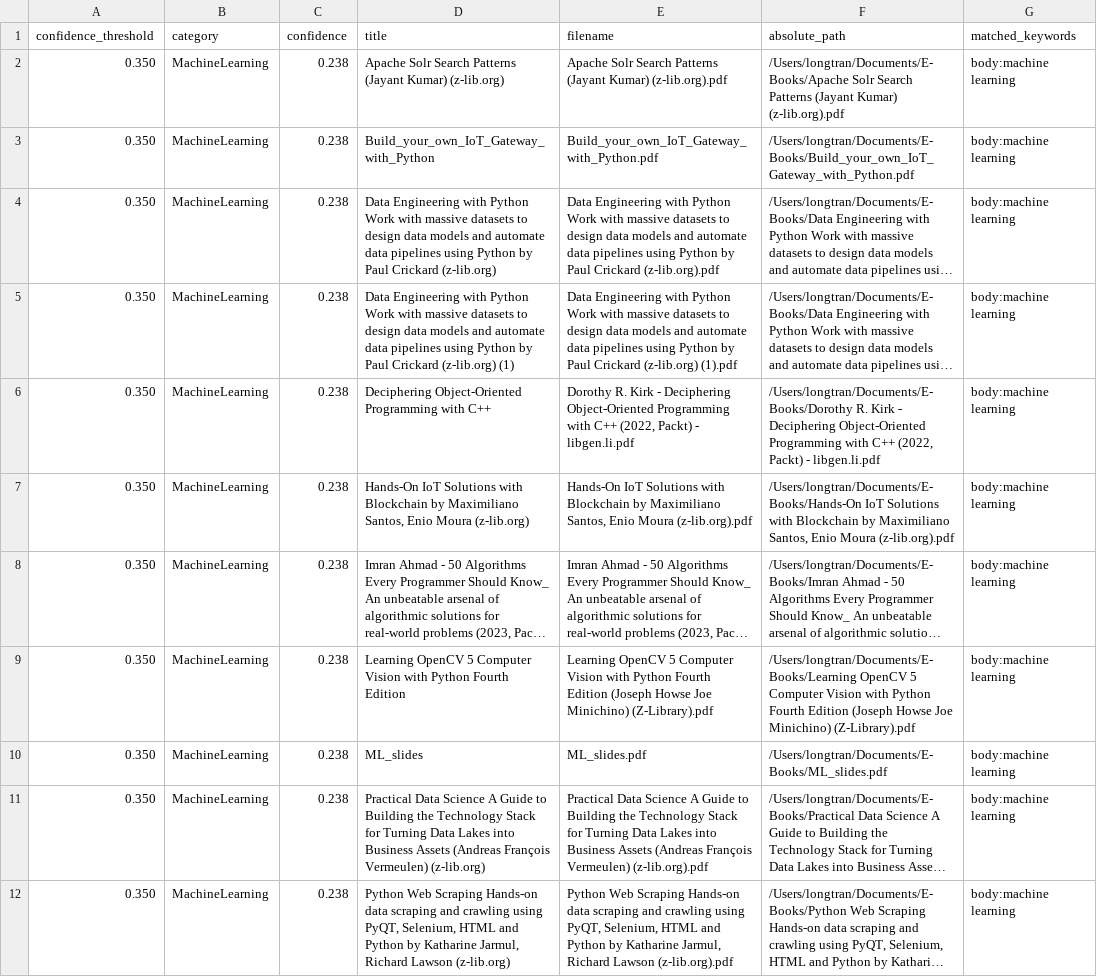
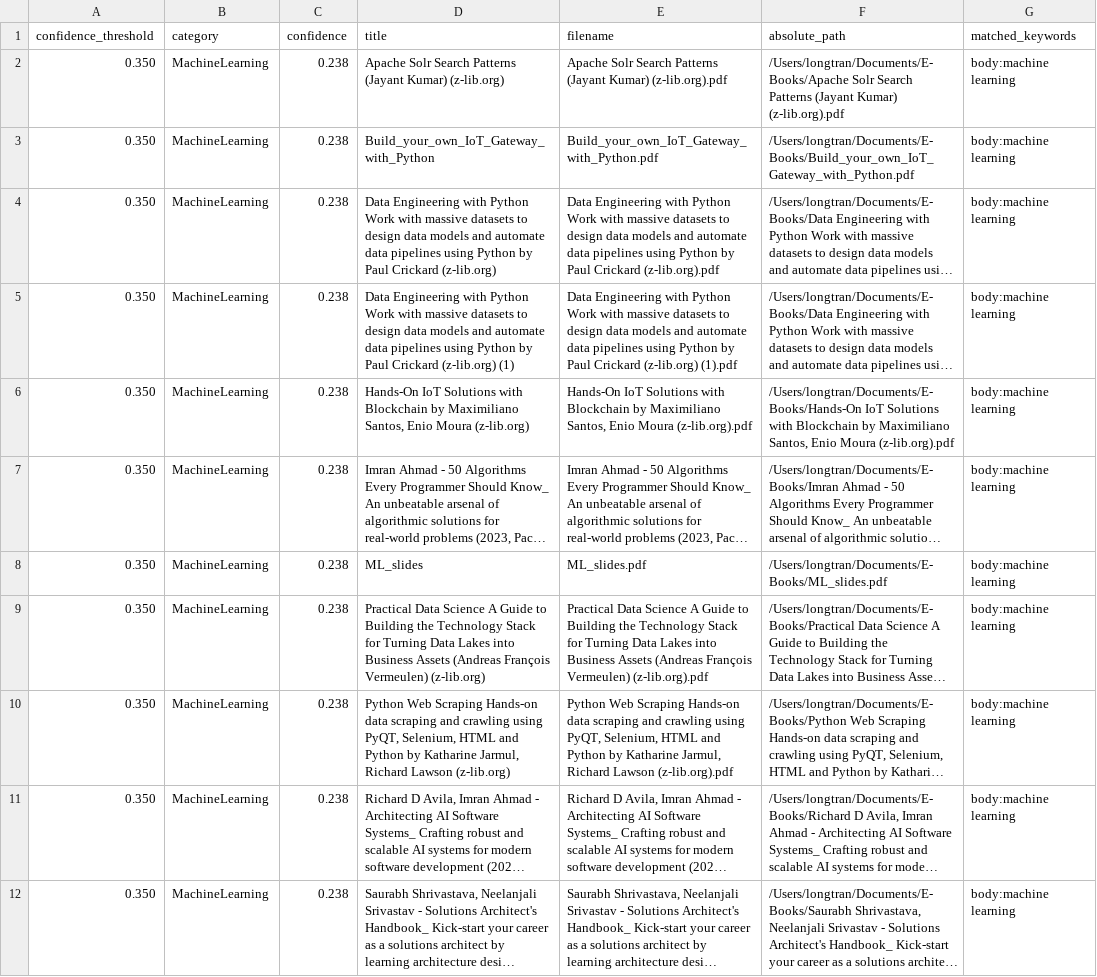
Before and after one commit to LongTran112/Semantic-Book-Recommender, a CSV file: output/low_confidence_by_category/machinelearning.csv, drawn as a sheet; only a part is shown; the shorter side is filled out with more unchanged rows; long unchanged cells end in …; the diff names each change by its address in the sheet, - before the commit and + after, or states it on an @@ line.

Commit message:
Add ComputerVision category and regenerate classification outputs.
Extends keyword-based categorization with a dedicated computer vision bucket, then rebuilds index and low-confidence reports so vision titles are grouped separately.

```diff
--- a/output/low_confidence_by_category/machinelearning.csv
+++ b/output/low_confidence_by_category/machinelearning.csv
-row 6: 0.350 | MachineLearning | 0.238 | Deciphering Object-Oriented Programming with C++ | Dorothy R. Kirk - Deciphering Object-Oriented Programming with C++ (2022, Packt) - libgen.li.pdf | /Users/longtran/Documents/E-Books/Dorothy R. Kirk - Deciphering Object-Oriented Programming with C++ (2022, Packt) - libgen.li.pdf | body:machine learning
-row 9: 0.350 | MachineLearning | 0.238 | Learning OpenCV 5 Computer Vision with Python Fourth Edition | Learning OpenCV 5 Computer Vision with Python Fourth Edition (Joseph Howse Joe Minichino) (Z-Library).pdf | /Users/longtran/Documents/E-Books/Learning OpenCV 5 Computer Vision with Python Fourth Edition (Joseph Howse Joe Minichino) (Z-Library).pdf | body:machine learning
```
Also changed, not shown: output/low_confidence_by_category/databases.csv, output/low_confidence_by_category/deeplearning.csv, 10 other files.
